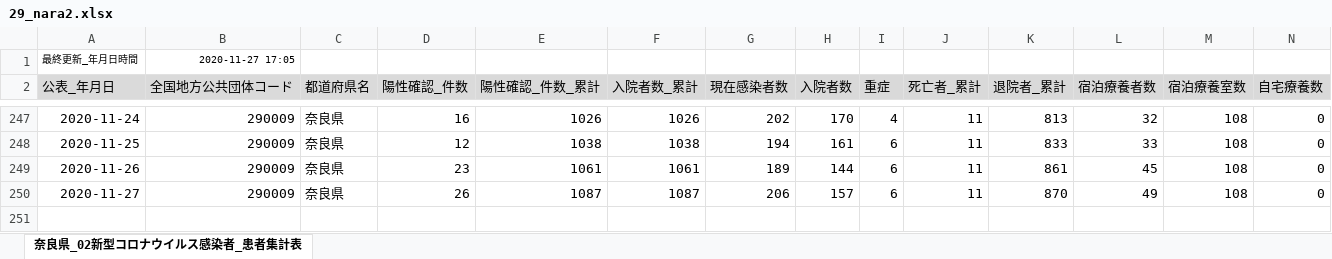
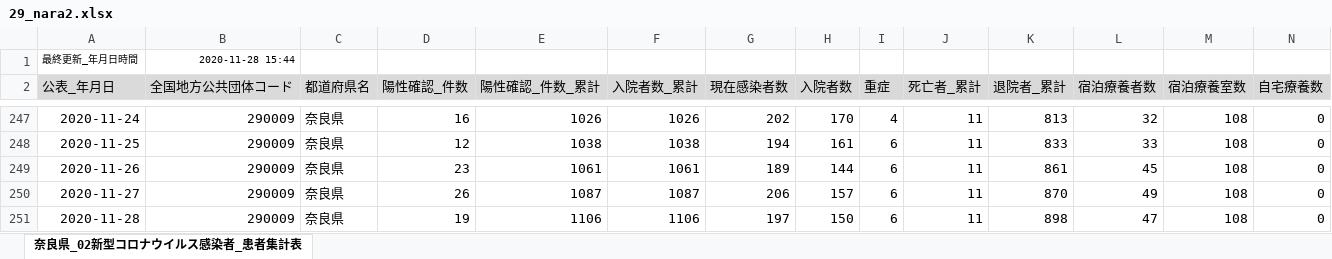
Before and after one commit to CalicoKater/covid-19, an Excel workbook: work/29_nara2.xlsx, sheet 奈良県_02新型コロナウイルス感染者_患者集計表, drawn as a sheet; only a part is shown, gaps mark what is left out; values as stored, in another font and other column widths than the file's, no borders; rows hold the shown columns only; the diff names each change by its address in the sheet, - before the commit and + after, or states it on an @@ line.

```diff
--- a/work/29_nara2.xlsx (sheet 奈良県_02新型コロナウイルス感染者_患者集計表)
+++ b/work/29_nara2.xlsx (sheet 奈良県_02新型コロナウイルス感染者_患者集計表)
-B1 (全国地方公共団体コード): 2020-11-27 17:05
+B1 (全国地方公共団体コード): 2020-11-28 15:44
+row 251: 2020-11-28 | 290009 | 奈良県 | 19 | 1106 | 1106 | 197 | 150 | 6 | 11 | 898 | 47 | 108 | 0
```
Also changed, not shown: work/28_hyogo.xlsx, work/29_nara.xlsx, 44 other files.
